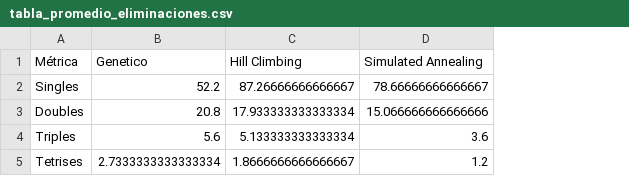
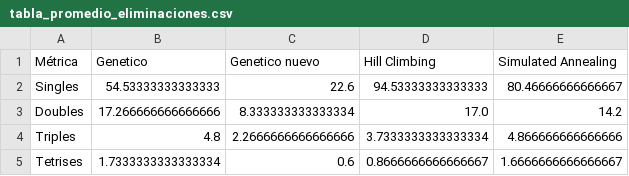
Before and after one commit to trinidadperea/final_IA_tetris, a CSV file: src/tabla_promedio_eliminaciones.csv, drawn as a sheet; addresses are those after the commit; the diff names each change by its address in the sheet, - before the commit and + after, or states it on an @@ line.

```diff
--- a/src/tabla_promedio_eliminaciones.csv
+++ b/src/tabla_promedio_eliminaciones.csv
+column C (Genetico nuevo), rows 2-5: 22.6 | 8.333333333333334 | 2.2666666666666666 | 0.6
-B2 (Genetico): 52.2
+B2 (Genetico): 54.53333333333333
-D2 (Hill Climbing): 87.26666666666667
+D2 (Hill Climbing): 94.53333333333333
-E2 (Simulated Annealing): 78.66666666666667
+E2 (Simulated Annealing): 80.46666666666667
-B3 (Genetico): 20.8
+B3 (Genetico): 17.266666666666666
-D3 (Hill Climbing): 17.933333333333334
+D3 (Hill Climbing): 17.0
-E3 (Simulated Annealing): 15.066666666666666
+E3 (Simulated Annealing): 14.2
-B4 (Genetico): 5.6
+B4 (Genetico): 4.8
-D4 (Hill Climbing): 5.133333333333334
+D4 (Hill Climbing): 3.7333333333333334
-E4 (Simulated Annealing): 3.6
+E4 (Simulated Annealing): 4.866666666666666
-B5 (Genetico): 2.7333333333333334
+B5 (Genetico): 1.7333333333333334
-D5 (Hill Climbing): 1.8666666666666667
+D5 (Hill Climbing): 0.8666666666666667
-E5 (Simulated Annealing): 1.2
+E5 (Simulated Annealing): 1.6666666666666667
```
Also changed, not shown: src/tabla_consistencia.csv, src/tabla_desviacion_eliminaciones.csv, 34 other files.
